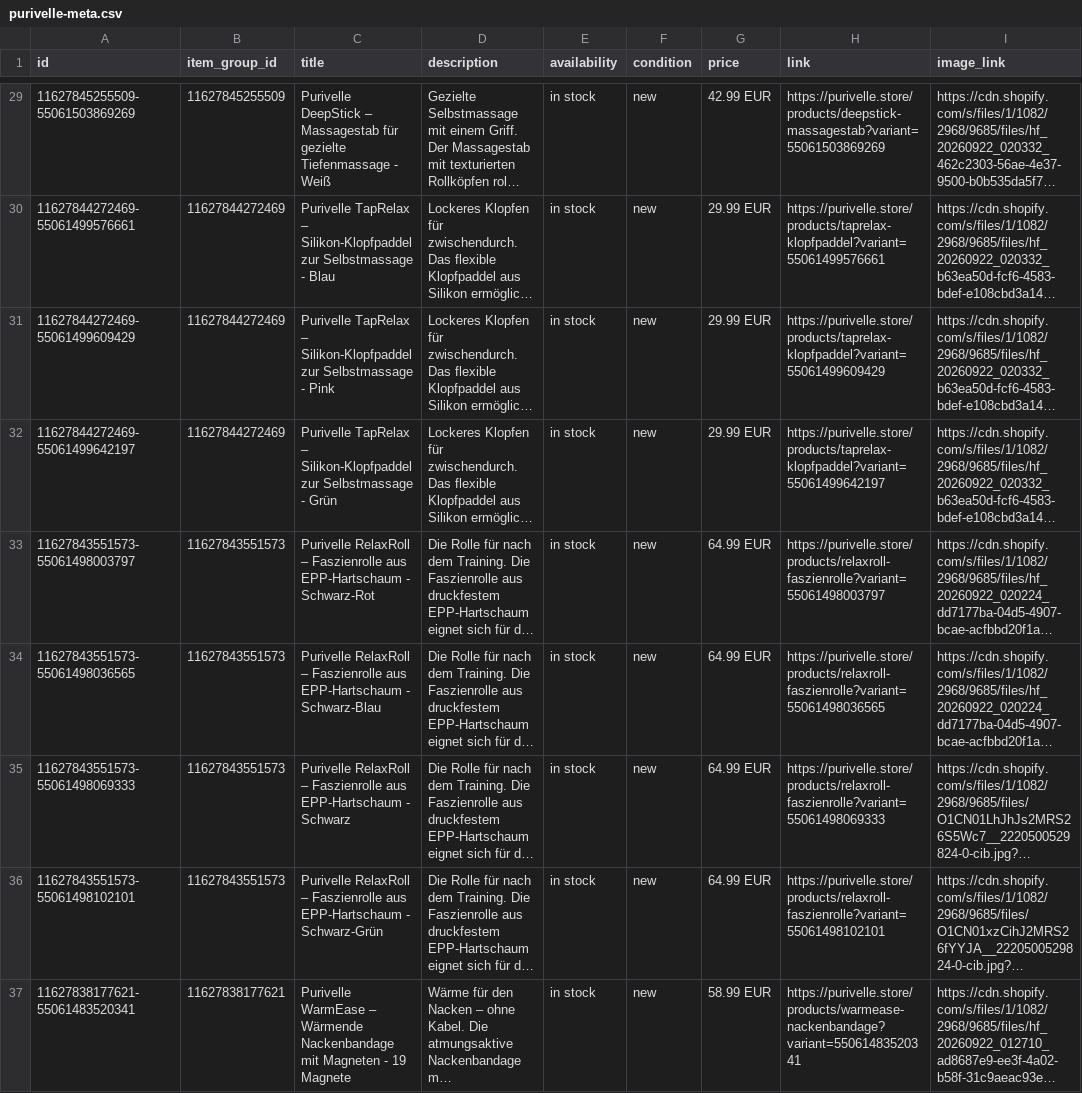
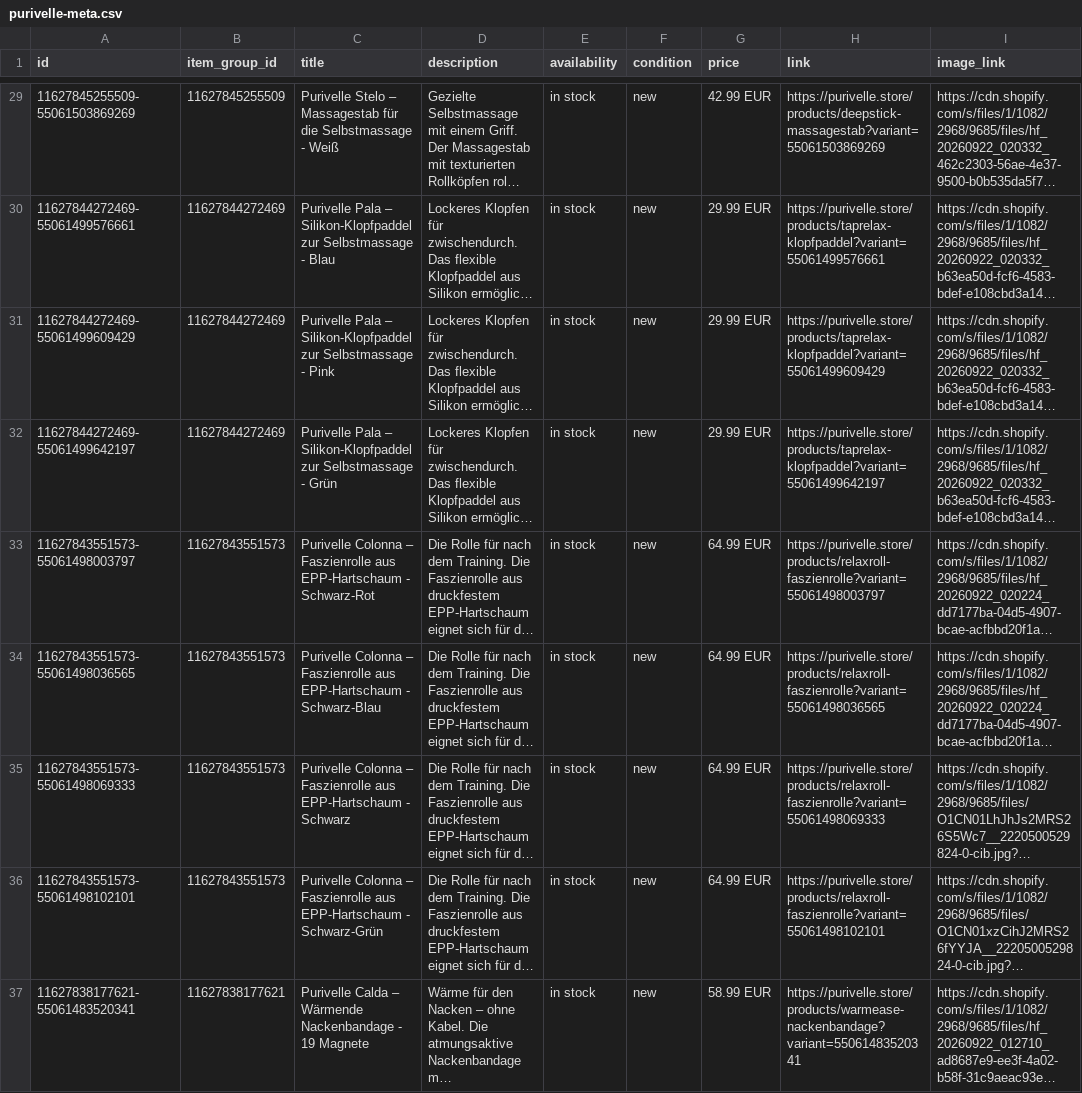
Before and after one commit to ziyabicilecommerce-hub/ai-cash-machine, a CSV file: zentrale/feeds/purivelle-meta.csv, drawn as a sheet; only a part is shown, gaps mark what is left out; long unchanged cells end in …; the diff covers the shown part only; the diff names each change by its address in the sheet, - before the commit and + after, or states it on an @@ line.

```diff
--- a/zentrale/feeds/purivelle-meta.csv
+++ b/zentrale/feeds/purivelle-meta.csv
-C29 (title): Purivelle DeepStick – Massagestab für gezielte Tiefenmassage - Weiß
+C29 (title): Purivelle Stelo – Massagestab für die Selbstmassage - Weiß
-C30 (title): Purivelle TapRelax – Silikon-Klopfpaddel…
+C30 (title): Purivelle Pala – Silikon-Klopfpaddel…
-C31 (title): Purivelle TapRelax – Silikon-Klopfpaddel…
+C31 (title): Purivelle Pala – Silikon-Klopfpaddel…
-C32 (title): Purivelle TapRelax – Silikon-Klopfpaddel…
+C32 (title): Purivelle Pala – Silikon-Klopfpaddel…
-C33 (title): Purivelle RelaxRoll – Faszienrolle…
+C33 (title): Purivelle Colonna – Faszienrolle…
-C34 (title): Purivelle RelaxRoll – Faszienrolle…
+C34 (title): Purivelle Colonna – Faszienrolle…
-C35 (title): Purivelle RelaxRoll – Faszienrolle…
+C35 (title): Purivelle Colonna – Faszienrolle…
-C36 (title): Purivelle RelaxRoll – Faszienrolle…
+C36 (title): Purivelle Colonna – Faszienrolle…
-C37 (title): Purivelle WarmEase – Wärmende Nackenbandage mit Magneten - 19…
+C37 (title): Purivelle Calda – Wärmende Nackenbandage - 19…
```
Also changed, not shown: 36 edited cells elsewhere in this file, zentrale/feeds/deskrebel-meta.csv, 4 other files.
